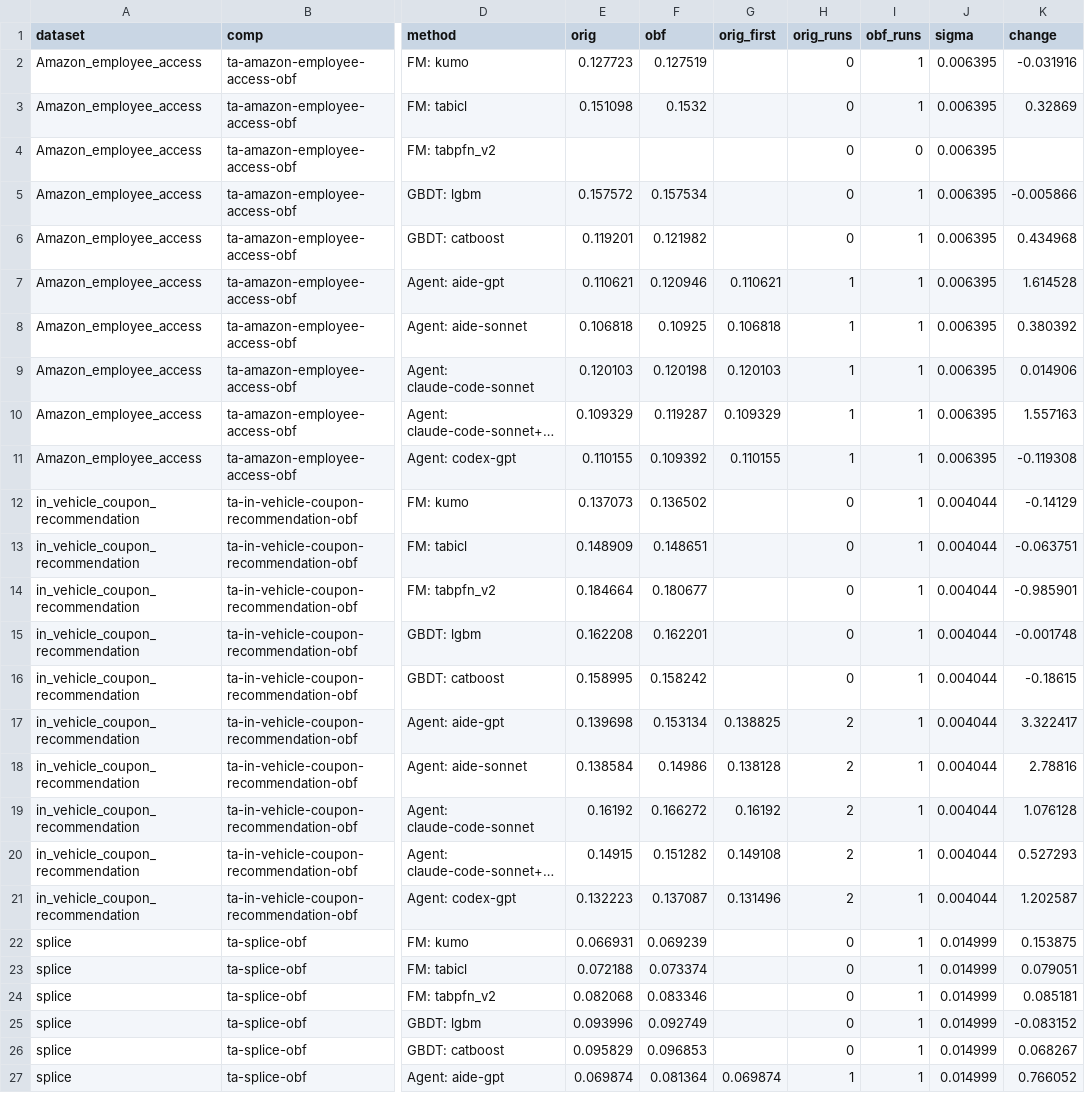
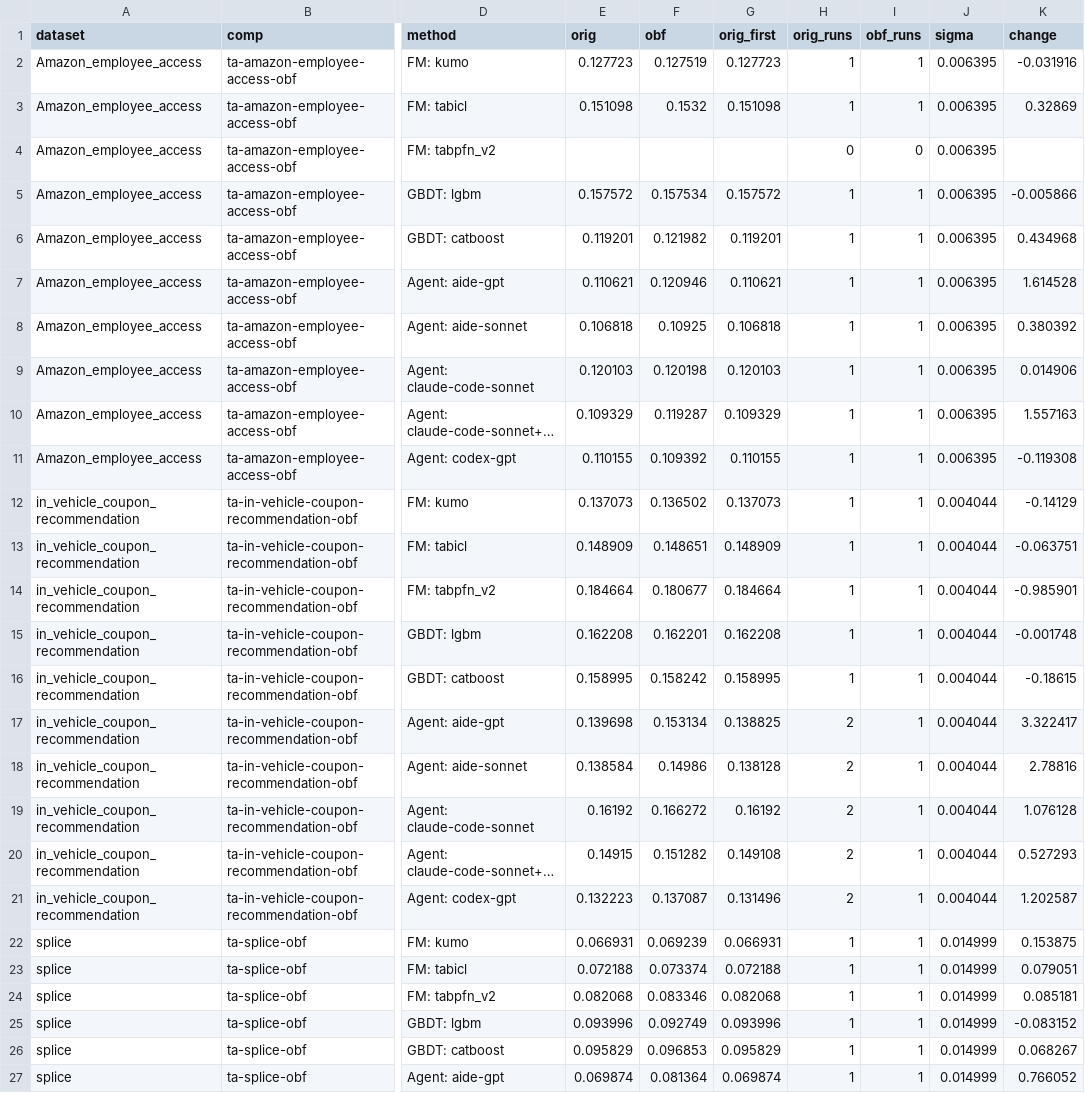
Before and after one commit to Aiden-Jeon/fm-agent-bench, a CSV file: results/tabarena_obf.csv, drawn as a sheet; only a part is shown, gaps mark what is left out; long unchanged cells end in …; the diff names each change by its address in the sheet, - before the commit and + after, or states it on an @@ line.

Commit message:
리뷰 반영: obf_table 의 회차 수·실패 회차, 숫자 클래스 순서, anon_id 없는 대회
Co-authored-by: Isaac <no-reply@databricks.com>

```diff
--- a/results/tabarena_obf.csv
+++ b/results/tabarena_obf.csv
-G2 (orig_first): (empty)
+G2 (orig_first): 0.127723
-H2:H3 (orig_runs): 0
+H2:H3 (orig_runs): 1
-G3 (orig_first): (empty)
+G3 (orig_first): 0.151098
-G5 (orig_first): (empty)
+G5 (orig_first): 0.157572
-H5:H6 (orig_runs): 0
+H5:H6 (orig_runs): 1
-G6 (orig_first): (empty)
+G6 (orig_first): 0.119201
-G12 (orig_first): (empty)
+G12 (orig_first): 0.137073
-H12:H16 (orig_runs): 0
+H12:H16 (orig_runs): 1
-G13 (orig_first): (empty)
+G13 (orig_first): 0.148909
-G14 (orig_first): (empty)
+G14 (orig_first): 0.184664
-G15 (orig_first): (empty)
+G15 (orig_first): 0.162208
-G16 (orig_first): (empty)
+G16 (orig_first): 0.158995
-G22 (orig_first): (empty)
+G22 (orig_first): 0.066931
-H22:H26 (orig_runs): 0
+H22:H26 (orig_runs): 1
-G23 (orig_first): (empty)
+G23 (orig_first): 0.072188
-G24 (orig_first): (empty)
+G24 (orig_first): 0.082068
-G25 (orig_first): (empty)
+G25 (orig_first): 0.093996
-G26 (orig_first): (empty)
+G26 (orig_first): 0.095829
```
Also changed, not shown: 2 other files.
